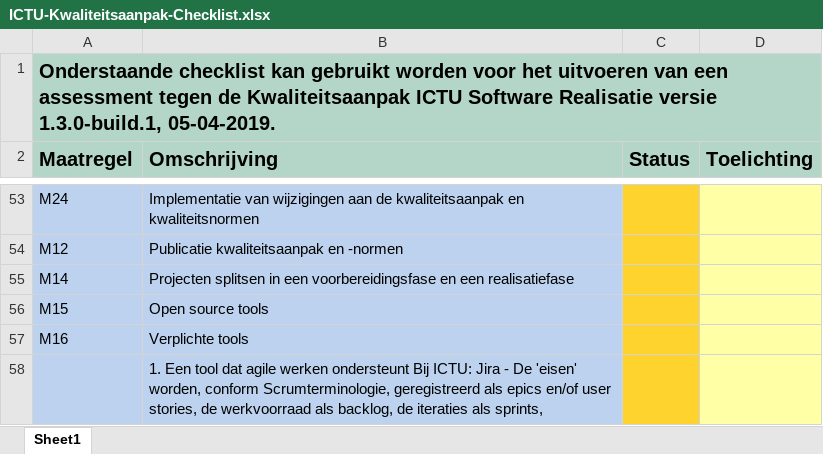
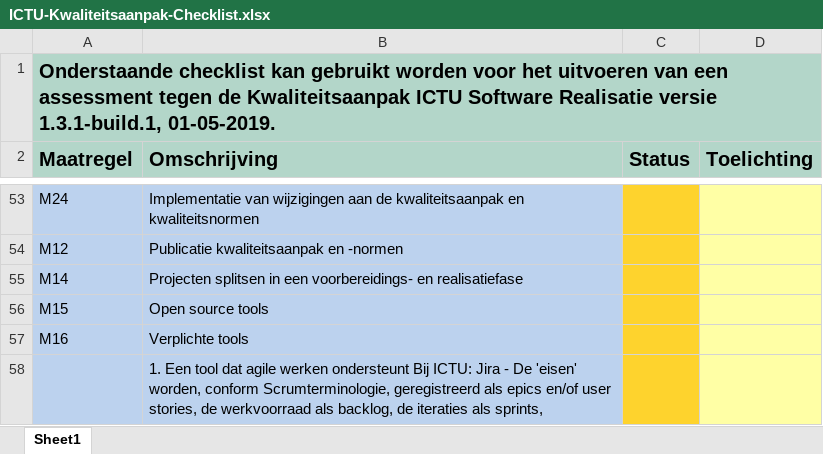
Before and after one commit to ICTU/Kwaliteitsaanpak, an Excel workbook: ICTU-Kwaliteitsaanpak-Checklist.xlsx, sheet Sheet1, drawn as a sheet; only a part is shown, gaps mark what is left out; values as stored, in another font and other column widths than the file's, no borders; conditional formats not drawn; the diff names each change by its address in the sheet, - before the commit and + after, or states it on an @@ line.

```diff
--- a/ICTU-Kwaliteitsaanpak-Checklist.xlsx (sheet Sheet1)
+++ b/ICTU-Kwaliteitsaanpak-Checklist.xlsx (sheet Sheet1)
-A1 (Maatregel): …Realisatie versie 1.3.0-build.1, 05-04-2019.
+A1 (Maatregel): …Realisatie versie 1.3.1-build.1, 01-05-2019.
-B55 (Omschrijving): …in een voorbereidingsfase en een realisatiefase
+B55 (Omschrijving): …in een voorbereidings- en realisatiefase
```
Also changed, not shown: 6 other files.
